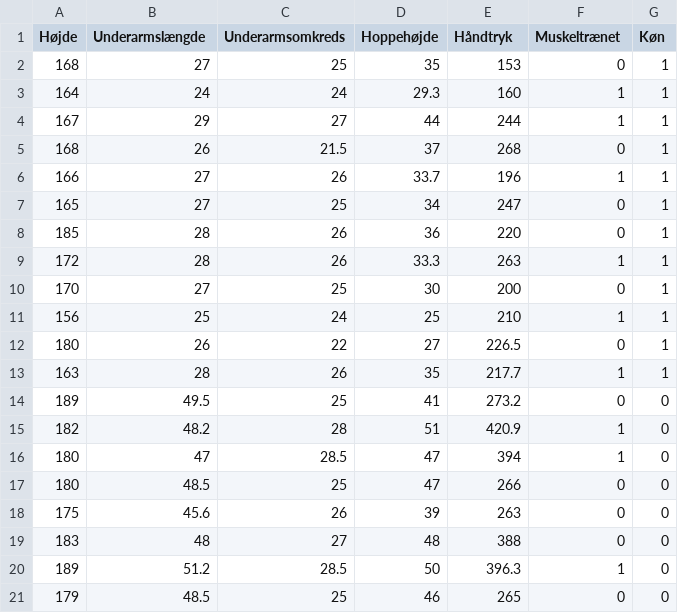
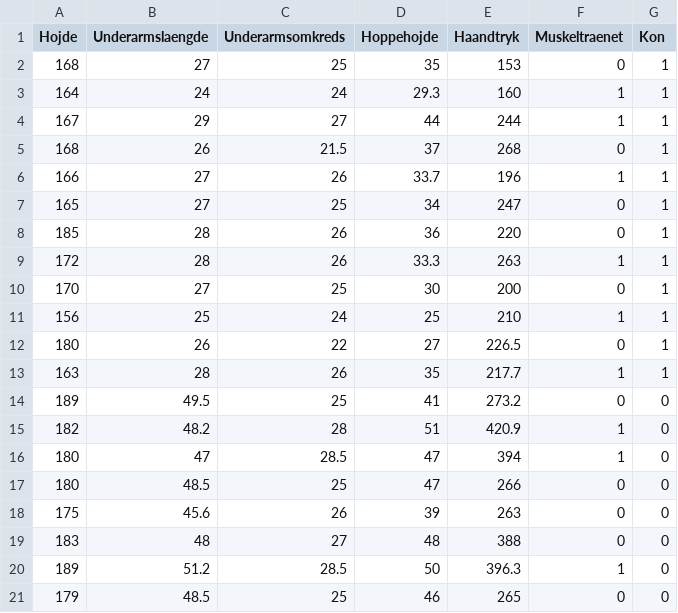
Before and after one commit to raskrawen/edu, a CSV file: MLdata/Elever.CSV, drawn as a sheet; the diff names each change by its address in the sheet, - before the commit and + after, or states it on an @@ line.

Commit message:
Update Elever.CSV

```diff
--- a/MLdata/Elever.CSV
+++ b/MLdata/Elever.CSV
-A1: Højde
+A1: Hojde
-B1: Underarmslængde
+B1: Underarmslaengde
-D1: Hoppehøjde
+D1: Hoppehojde
-E1: Håndtryk
+E1: Haandtryk
-F1: Muskeltrænet
+F1: Muskeltraenet
-G1: Køn
+G1: Kon
```
